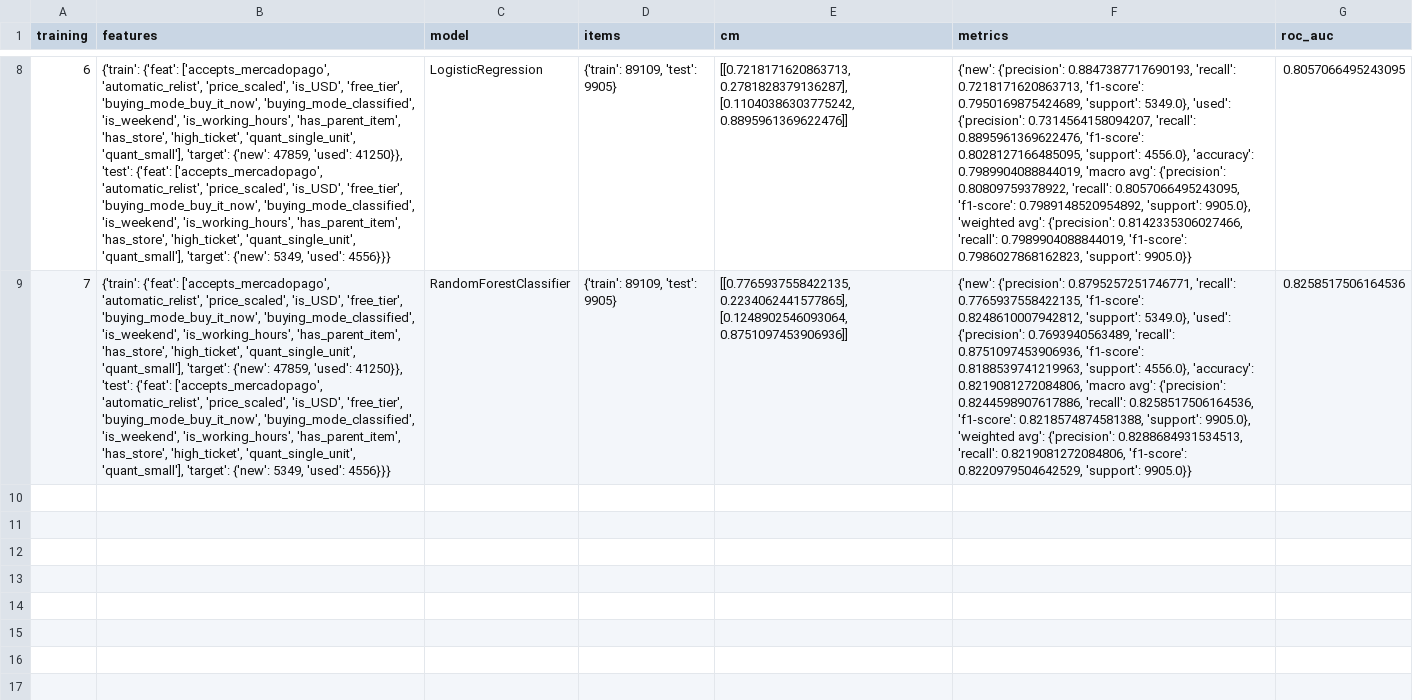
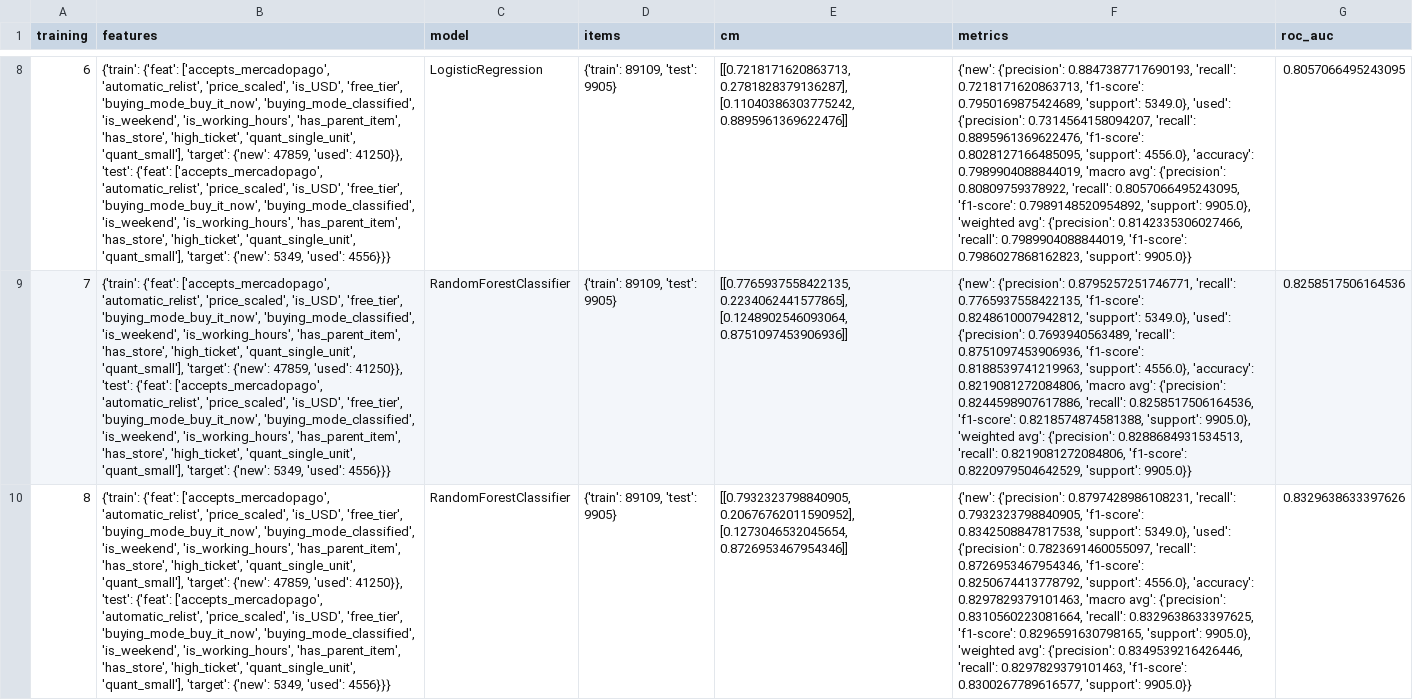
Before and after one commit to MLsound/mercadolibre-new-used-prediction, a CSV file: data/train_logs.csv, drawn as a sheet; only a part is shown, gaps mark what is left out; the diff covers the shown part only; the diff names each change by its address in the sheet, - before the commit and + after, or states it on an @@ line.

Commit message:
Feat: tuning hyperparameters
RandomSearchCV applied for searching best hyperparameters for RandomForestClassifier

```diff
--- a/data/train_logs.csv
+++ b/data/train_logs.csv
+row 10: 8 | {'train': {'feat': ['accepts_mercadopago', 'automatic_relist', 'price_scaled', 'is_USD', 'free_tier', 'buying_mode_buy_it_now', 'buying_mode_classified', 'is_weekend', 'is_working_hours', 'has_parent_item', 'has_store', 'high_ticket', 'quant_single_unit', 'quant_small'], 'target': {'new': 47859, 'used': 41250}}, 'test': {'feat': ['accepts_mercadopago', 'automatic_relist', 'price_scaled', 'is_USD', 'free_tier', 'buying_mode_buy_it_now', 'buying_mode_classified', 'is_weekend', 'is_working_hours', 'has_parent_item', 'has_store', 'high_ticket', 'quant_single_unit', 'quant_small'], 'target': {'new': 5349, 'used': 4556}}} | RandomForestClassifier | {'train': 89109, 'test': 9905} | [[0.7932323798840905, 0.20676762011590952], [0.1273046532045654, 0.8726953467954346]] | {'new': {'precision': 0.8797428986108231, 'recall': 0.7932323798840905, 'f1-score': 0.8342508847817538, 'support': 5349.0}, 'used': {'precision': 0.7823691460055097, 'recall': 0.8726953467954346, 'f1-score': 0.8250674413778792, 'support': 4556.0}, 'accuracy': 0.8297829379101463, 'macro avg': {'precision': 0.8310560223081664, 'recall': 0.8329638633397625, 'f1-score': 0.8296591630798165, 'support': 9905.0}, 'weighted avg': {'precision': 0.8349539216426446, 'recall': 0.8297829379101463, 'f1-score': 0.8300267789616577, 'support': 9905.0}} | 0.8329638633397626
```
Also changed, not shown: 1 added row elsewhere in this file, 2 other files.
